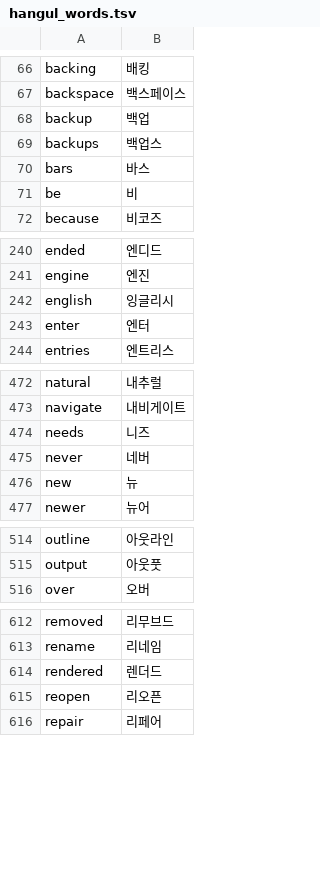
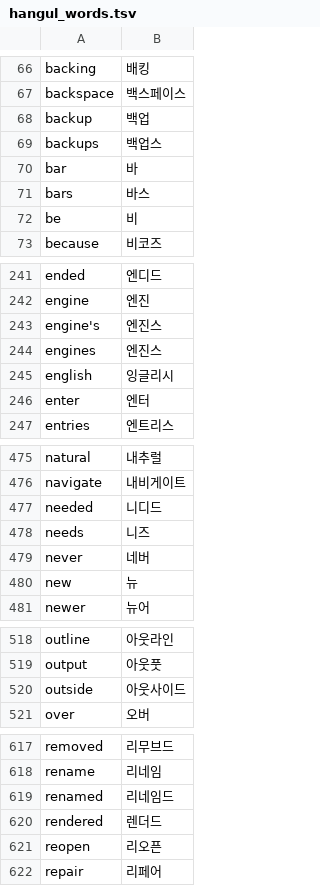
Before and after one commit to x-or-b/Owelk, a TSV file: tools/hangul_words.tsv, drawn as a sheet; only a part is shown, gaps mark what is left out; the diff covers the shown part only.

```diff
--- a/tools/hangul_words.tsv
+++ b/tools/hangul_words.tsv
@@ -69,2 +69,3 @@ backup	백업
 backups	백업스
+bar	바
 bars	바스
@@ -241,2 +242,4 @@ ended	엔디드
 engine	엔진
+engine's	엔진스
+engines	엔진스
 english	잉글리시
@@ -473,2 +476,3 @@ natural	내추럴
 navigate	내비게이트
+needed	니디드
 needs	니즈
@@ -515,2 +519,3 @@ outline	아웃라인
 output	아웃풋
+outside	아웃사이드
 over	오버
@@ -613,2 +618,3 @@ removed	리무브드
 rename	리네임
+renamed	리네임드
 rendered	렌더드
```
Also changed, not shown: 2 added rows elsewhere in this file, 18 other files.
